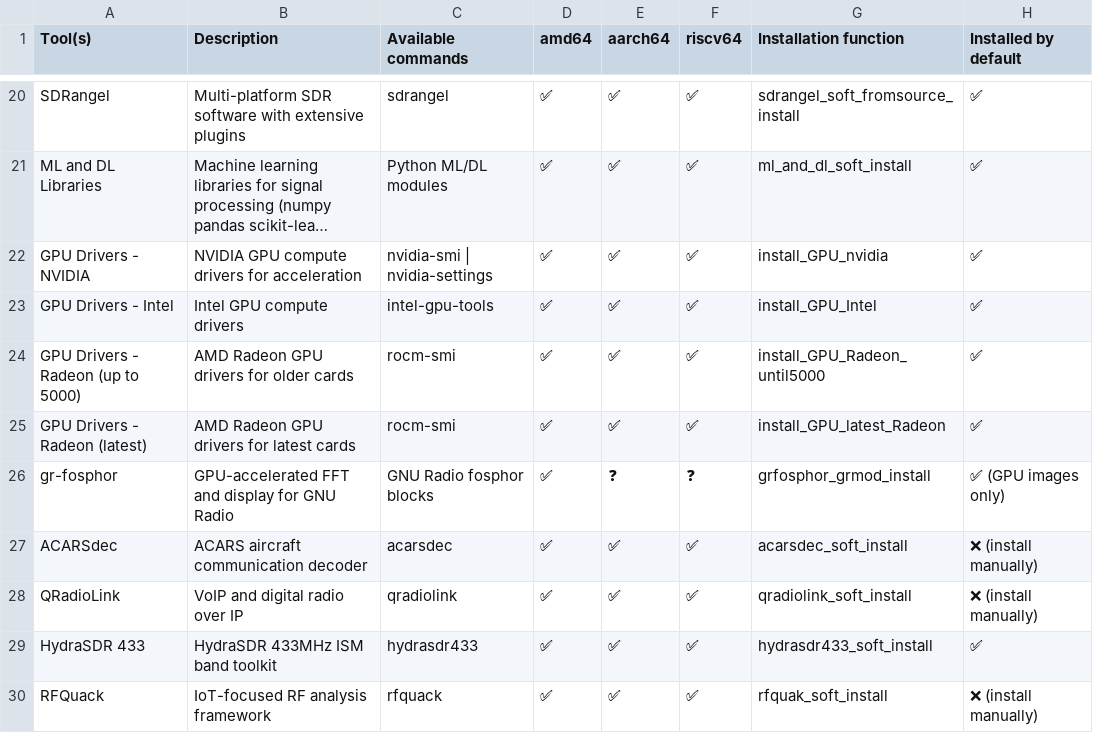
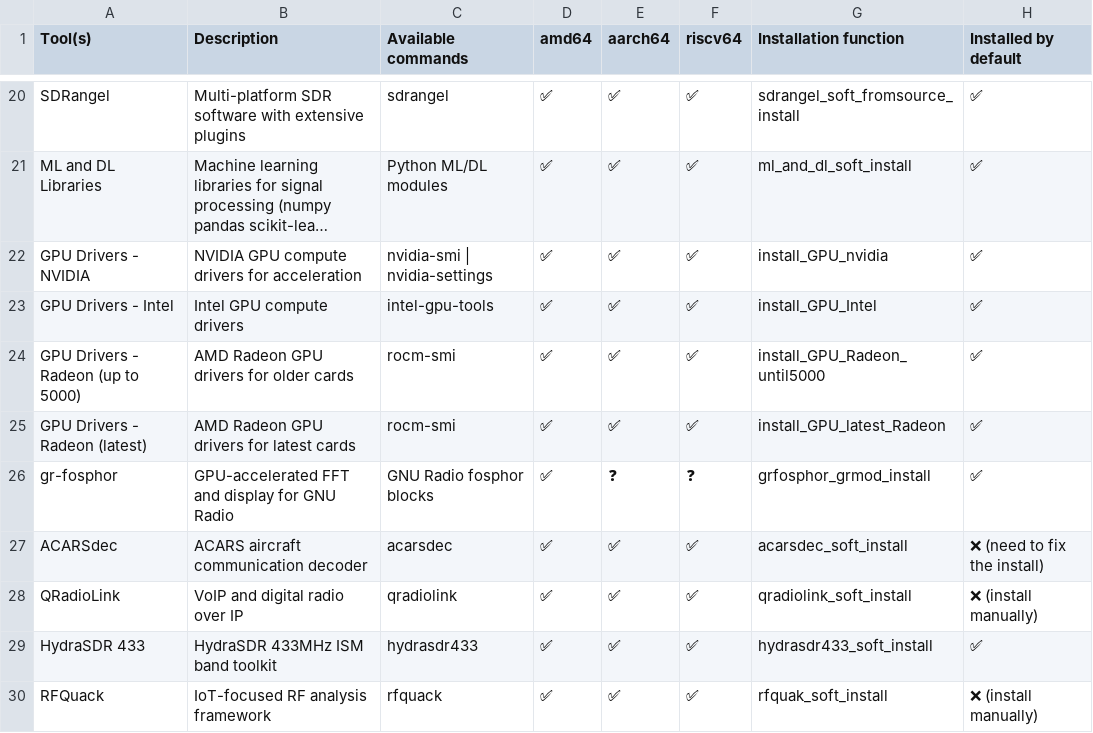
Before and after one commit to PentHertz/rfswift-doc-v2, a CSV file: content/docs/guide/tools_for_sdr_full.csv, drawn as a sheet; only a part is shown, gaps mark what is left out; long unchanged cells end in ….

```diff
--- a/content/docs/guide/tools_for_sdr_full.csv
+++ b/content/docs/guide/tools_for_sdr_full.csv
@@ -25,4 +25,4 @@ GPU Drivers - Radeon (up to 5000),AMD Radeon GPU drivers for older cards,rocm-sm
 GPU Drivers - Radeon (latest),AMD Radeon GPU drivers for latest cards,rocm-smi,✅,✅,✅,install_GPU_latest_Radeon,✅
-gr-fosphor,GPU-accelerated FFT and display for GNU Radio,GNU Radio fosphor blocks,✅,❓,❓,grfosphor_grmod_install,✅ (GPU images only)
-ACARSdec,ACARS aircraft communication decoder,acarsdec,✅,✅,✅,acarsdec_soft_install,❌ (install manually)
+gr-fosphor,GPU-accelerated FFT and display for GNU Radio,GNU Radio fosphor blocks,✅,❓,❓,grfosphor_grmod_install,✅
+ACARSdec,ACARS aircraft communication decoder,acarsdec,✅,✅,✅,acarsdec_soft_install,❌ (need to fix the install)
 QRadioLink,VoIP and digital radio over IP,qradiolink,✅,✅,✅,qradiolink_soft_install,❌ (install manually)
```
Also changed, not shown: content/docs/guide/tools_for_bluetooth.csv, content/docs/guide/tools_for_sdr_full_oot.csv, 1 other file.
